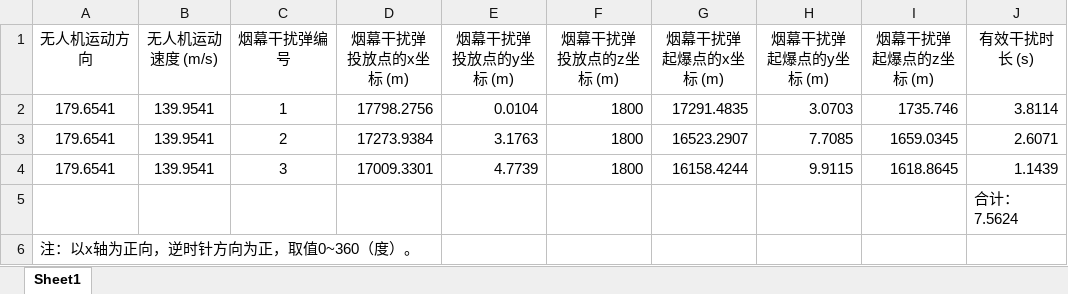
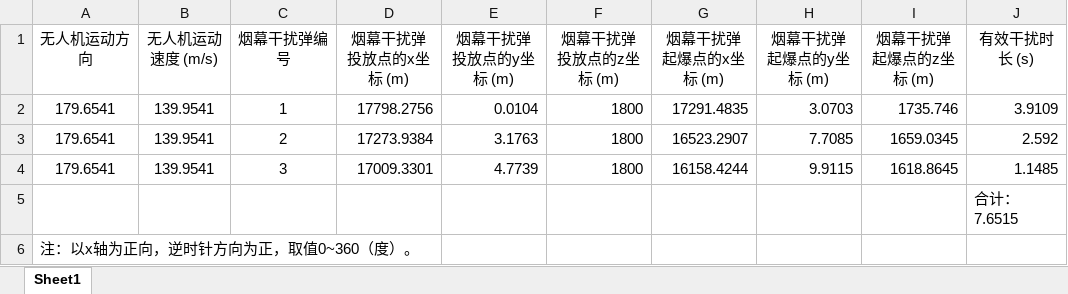
Before and after one commit to fpjo/MathModeling25, an Excel workbook: 附件/result1.xlsx, sheet Sheet1, drawn as a sheet; values as stored, in another font and other column widths than the file's, no borders; the diff names each change by its address in the sheet, - before the commit and + after, or states it on an @@ line.

Commit message:
Update result1.xlsx

```diff
--- a/附件/result1.xlsx (sheet Sheet1)
+++ b/附件/result1.xlsx (sheet Sheet1)
-J2 (有效干扰时长 (s)): 3.8114
+J2 (有效干扰时长 (s)): 3.9109
-J3 (有效干扰时长 (s)): 2.6071
+J3 (有效干扰时长 (s)): 2.592
-J4 (有效干扰时长 (s)): 1.1439
+J4 (有效干扰时长 (s)): 1.1485
-J5 (有效干扰时长 (s)): 合计：7.5624
+J5 (有效干扰时长 (s)): 合计：7.6515
```
